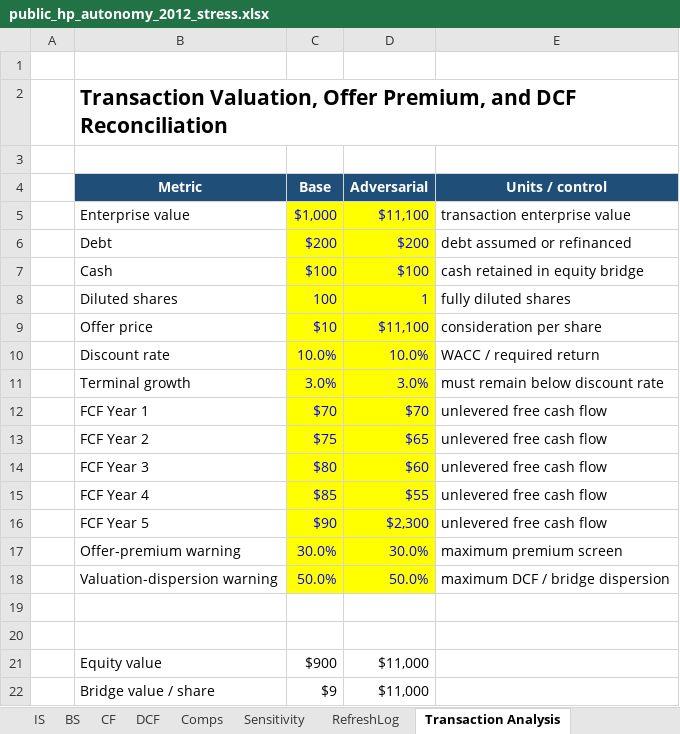
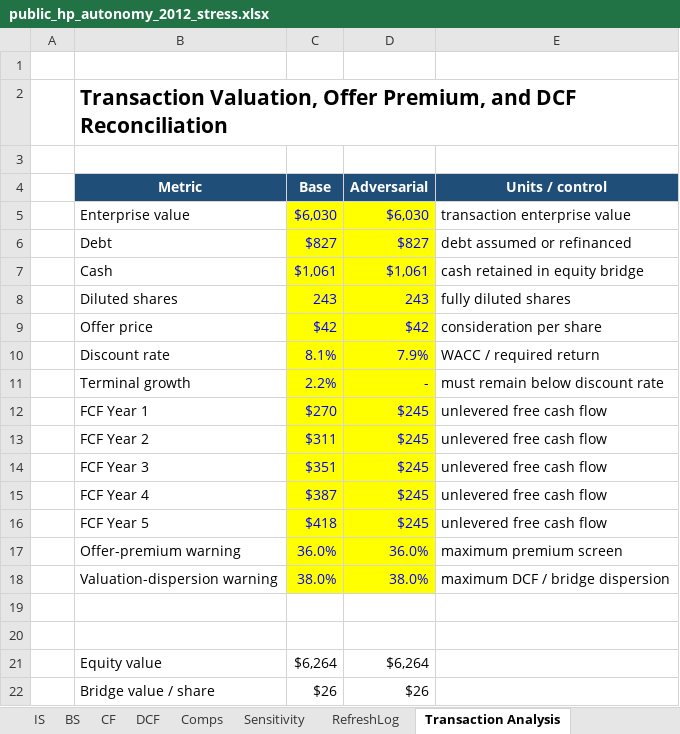
Before and after one commit to SMC17/finance-segway, an Excel workbook: 01_Investment_Banking/instances/public_hp_autonomy_2012_stress.xlsx, sheet Transaction Analysis, drawn as a sheet; only a part is shown; values as stored, in another font and other column widths than the file's, no borders; the diff covers the shown part only; the diff names each change by its address in the sheet, - before the commit and + after, or states it on an @@ line.

```diff
--- a/01_Investment_Banking/instances/public_hp_autonomy_2012_stress.xlsx (sheet Transaction Analysis)
+++ b/01_Investment_Banking/instances/public_hp_autonomy_2012_stress.xlsx (sheet Transaction Analysis)
-C5 (Base): $1,000
+C5 (Base): $6,030
-D5 (Adversarial): $11,100
+D5 (Adversarial): $6,030
-C6 (Base): $200
+C6 (Base): $827
-D6 (Adversarial): $200
+D6 (Adversarial): $827
-C7 (Base): $100
+C7 (Base): $1,061
-D7 (Adversarial): $100
+D7 (Adversarial): $1,061
-C8 (Base): 100
+C8 (Base): 243
-D8 (Adversarial): 1
+D8 (Adversarial): 243
-C9 (Base): $10
+C9 (Base): $42
-D9 (Adversarial): $11,100
+D9 (Adversarial): $42
-C10 (Base): 10.0%
+C10 (Base): 8.1%
-D10 (Adversarial): 10.0%
+D10 (Adversarial): 7.9%
-C11 (Base): 3.0%
+C11 (Base): 2.2%
-D11 (Adversarial): 3.0%
+D11 (Adversarial): -
-C12 (Base): $70
+C12 (Base): $270
-D12 (Adversarial): $70
+D12 (Adversarial): $245
-C13 (Base): $75
+C13 (Base): $311
-D13 (Adversarial): $65
+D13 (Adversarial): $245
-C14 (Base): $80
+C14 (Base): $351
-D14 (Adversarial): $60
+D14 (Adversarial): $245
-C15 (Base): $85
+C15 (Base): $387
-D15 (Adversarial): $55
+D15 (Adversarial): $245
-C16 (Base): $90
+C16 (Base): $418
-D16 (Adversarial): $2,300
+D16 (Adversarial): $245
-C17 (Base): 30.0%
+C17 (Base): 36.0%
-D17 (Adversarial): 30.0%
+D17 (Adversarial): 36.0%
-C18 (Base): 50.0%
+C18 (Base): 38.0%
-D18 (Adversarial): 50.0%
+D18 (Adversarial): 38.0%
-C21 (Base): $900
+C21 (Base): $6,264
-D21 (Adversarial): $11,000
+D21 (Adversarial): $6,264
-C22 (Base): $9
+C22 (Base): $26
-D22 (Adversarial): $11,000
+D22 (Adversarial): $26
```
Also changed, not shown: 16 edited cells elsewhere in this sheet, sheet Comps, sheet IS, sheet DCF, sheet Assumptions, sheet Sensitivity, sheet Accretion Dilution, 5 more sheets, 7 other files.
